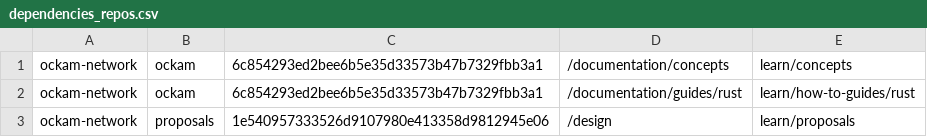
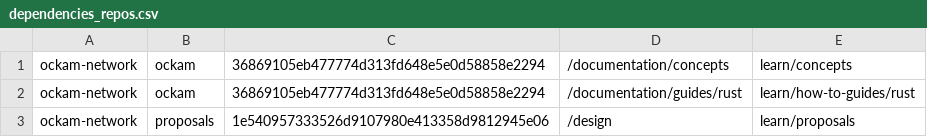
Before and after one commit to build-trust/ockam-website, a CSV file: dependencies_repos.csv, drawn as a sheet.

Commit message:
docs: refresh remote

```diff
--- a/dependencies_repos.csv
+++ b/dependencies_repos.csv
@@ -1,3 +1,3 @@
-ockam-network;ockam;6c854293ed2bee6b5e35d33573b47b7329fbb3a1;/documentation/concepts;learn/concepts
-ockam-network;ockam;6c854293ed2bee6b5e35d33573b47b7329fbb3a1;/documentation/guides/rust;learn/how-to-guides/rust
+ockam-network;ockam;36869105eb477774d313fd648e5e0d58858e2294;/documentation/concepts;learn/concepts
+ockam-network;ockam;36869105eb477774d313fd648e5e0d58858e2294;/documentation/guides/rust;learn/how-to-guides/rust
 ockam-network;proposals;1e540957333526d9107980e413358d9812945e06;/design;learn/proposals
```
